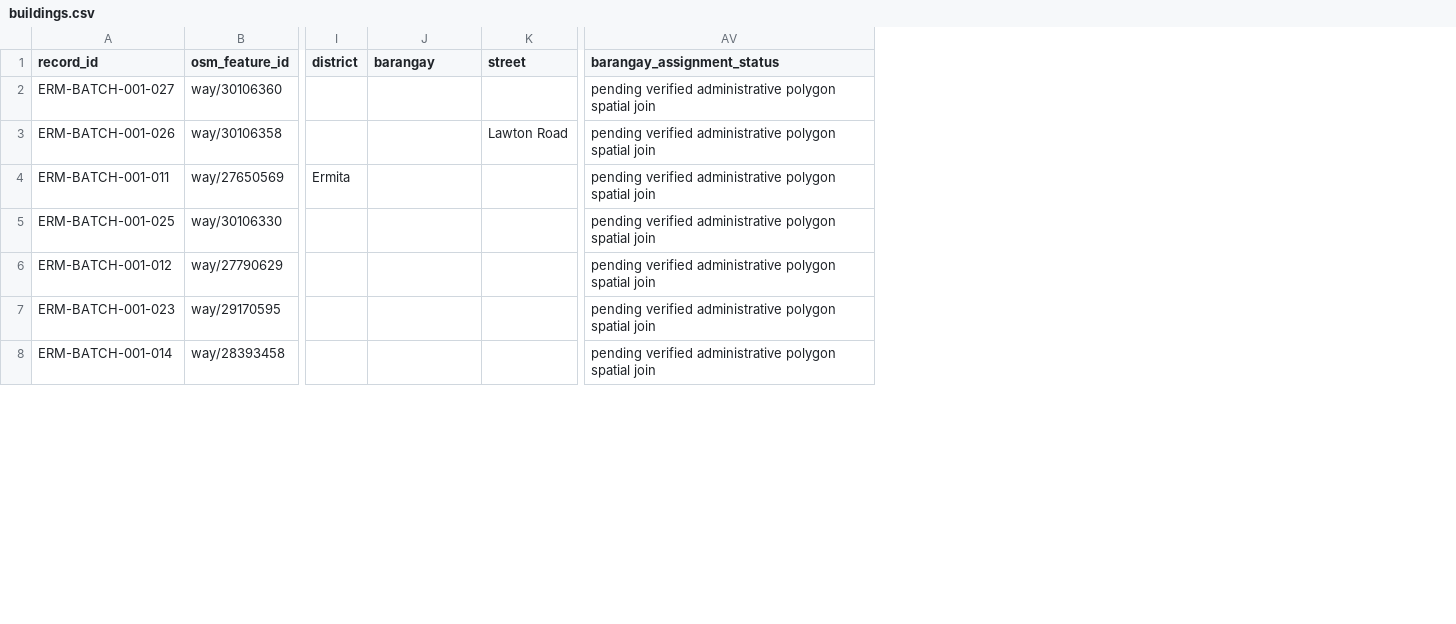
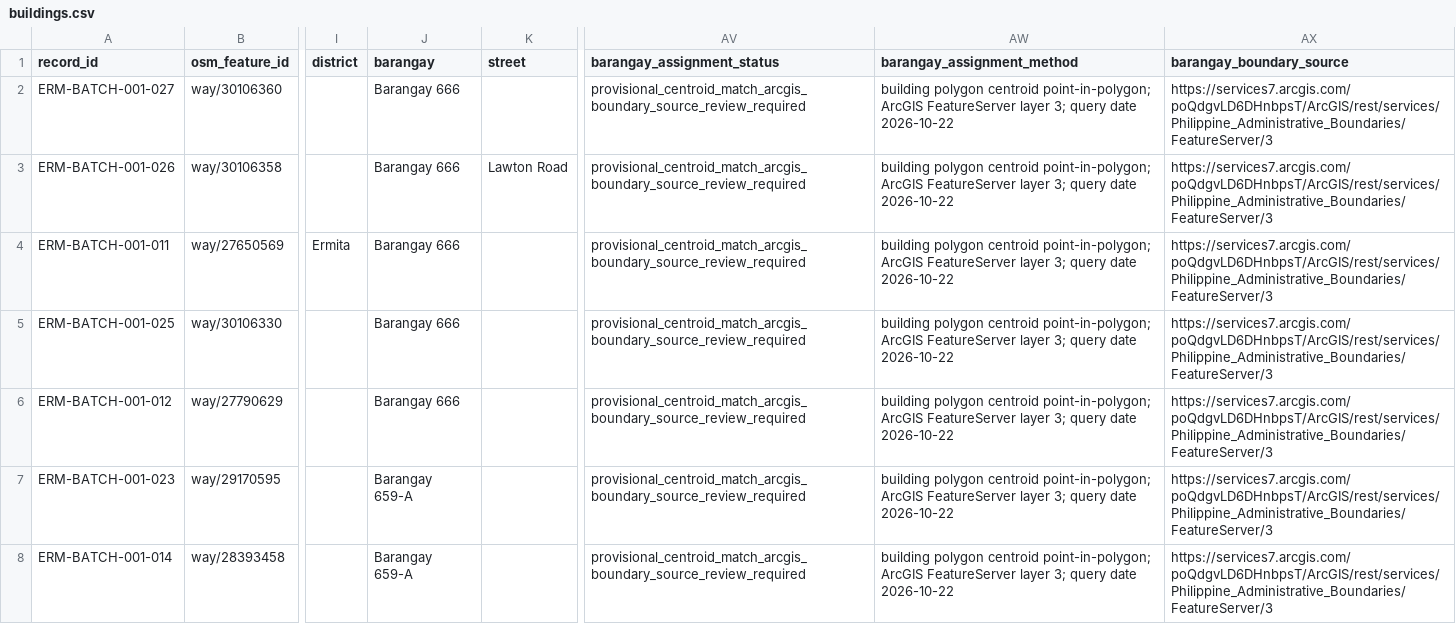
Before and after one commit to saeedhub101/Adam-City, a CSV file: building-data/buildings.csv, drawn as a sheet; only a part is shown, gaps mark what is left out; the diff covers the shown part only; the diff names each change by its address in the sheet, - before the commit and + after, or states it on an @@ line.

Commit message:
Record provisional Barangay spatial matches for pilot buildings

```diff
--- a/building-data/buildings.csv
+++ b/building-data/buildings.csv
+column AW (barangay_assignment_method), rows 2-8: all building polygon centroid point-in-polygon; ArcGIS FeatureServer layer 3; query date 2026-10-22
+column AX (barangay_boundary_source), rows 2-8: all https://services7.arcgis.com/poQdgvLD6DHnbpsT/ArcGIS/rest/services/Philippine_Administrative_Boundaries/FeatureServer/3
-J2:J6 (barangay): (empty)
+J2:J6 (barangay): Barangay 666
-AV2:AV8 (barangay_assignment_status): pending verified administrative polygon spatial join
+AV2:AV8 (barangay_assignment_status): provisional_centroid_match_arcgis_boundary_source_review_required
-J7:J8 (barangay): (empty)
+J7:J8 (barangay): Barangay 659-A
```
Also changed, not shown: 45 edited cells elsewhere in this file.
